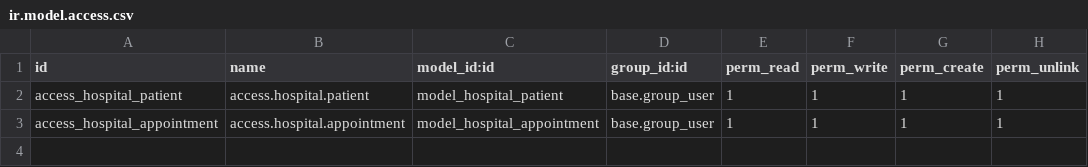
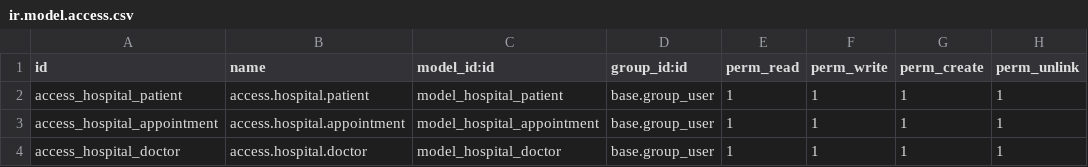
Before and after one commit to piash23/odoo-dev-learning, a CSV file: addons/om_hospital/security/ir.model.access.csv, drawn as a sheet; the diff names each change by its address in the sheet, - before the commit and + after, or states it on an @@ line.

Commit message:
new model for hospital doctor added

```diff
--- a/addons/om_hospital/security/ir.model.access.csv
+++ b/addons/om_hospital/security/ir.model.access.csv
+row 4: access_hospital_doctor | access.hospital.doctor | model_hospital_doctor | base.group_user | 1 | 1 | 1 | 1
```
Also changed, not shown: 6 other files.
